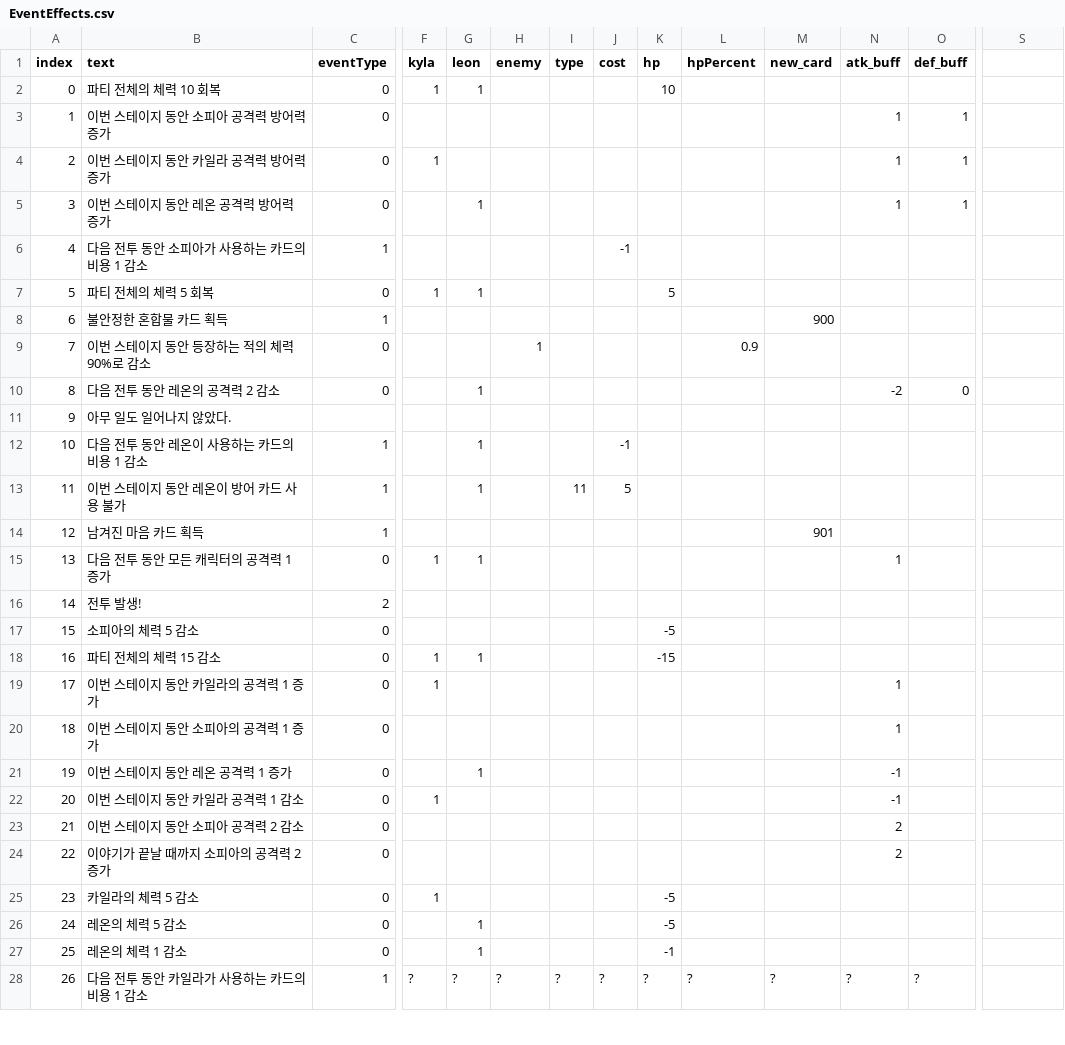
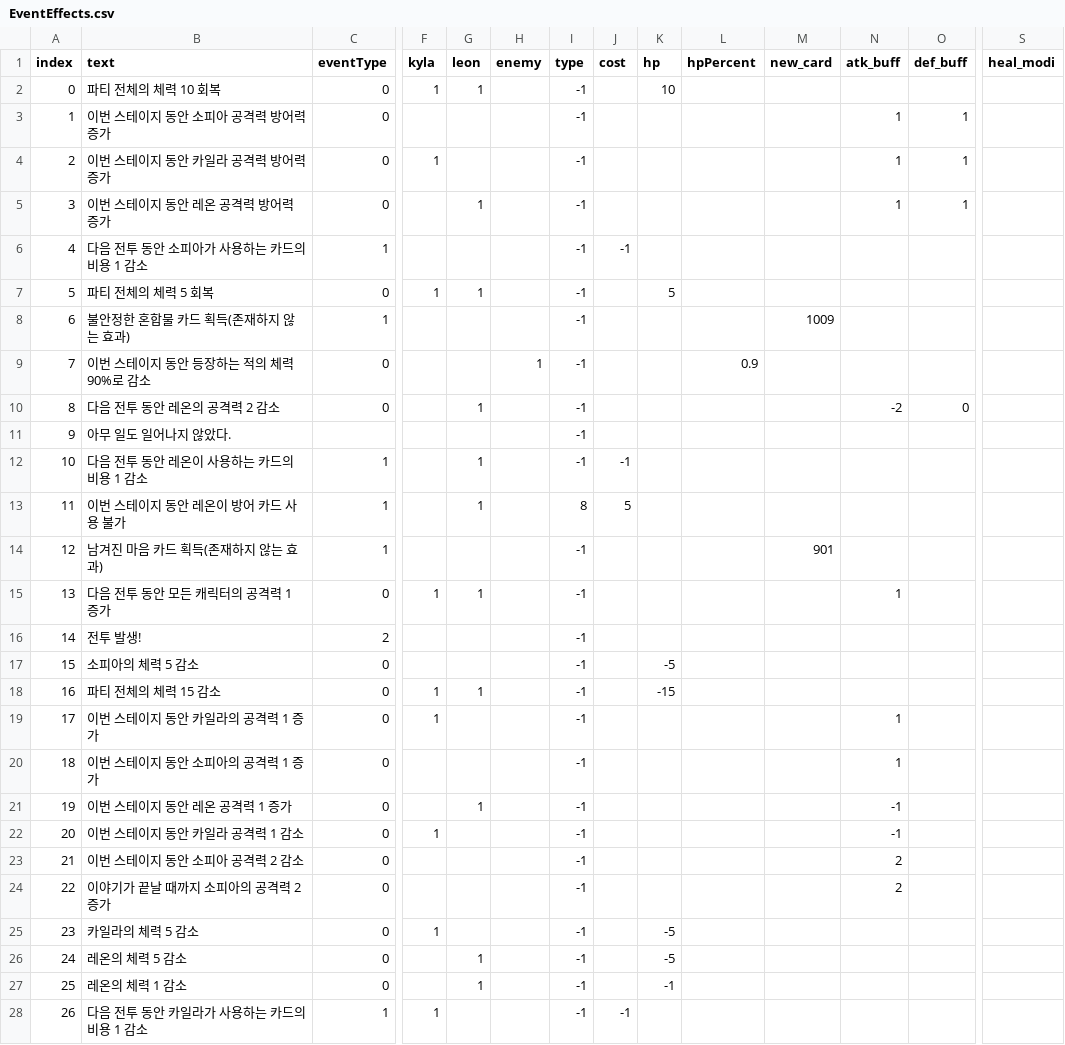
Before and after one commit to The-Fable-Unwritten-Final/The_Fable_Unwritten, a CSV file: Assets/Resources/ExternalFiles/EventEffects.csv, drawn as a sheet; only a part is shown, gaps mark what is left out; the diff covers the shown part only; the diff names each change by its address in the sheet, - before the commit and + after, or states it on an @@ line.

Commit message:
[Feat] RandomEvents effect function added with few change on effects.
- 특정 타입의 카드 코스트 변동 효과 구현
- 스킬 회복 효과 관련 수치 % 비례 에서 정수형 +- 변동으로 교체.
- 정수형 회북 수치 변경 효과 구현

```diff
--- a/Assets/Resources/ExternalFiles/EventEffects.csv
+++ b/Assets/Resources/ExternalFiles/EventEffects.csv
-S1: (empty)
+S1: heal_modi
-I2:I12 (type): (empty)
+I2:I12 (type): -1
-B8 (text): 불안정한 혼합물 카드 획득
+B8 (text): 불안정한 혼합물 카드 획득(존재하지 않는 효과)
-M8 (new_card): 900
+M8 (new_card): 1009
-I13 (type): 11
+I13 (type): 8
-B14 (text): 남겨진 마음 카드 획득
+B14 (text): 남겨진 마음 카드 획득(존재하지 않는 효과)
-I14:I27 (type): (empty)
+I14:I27 (type): -1
-F28 (kyla): ?
+F28 (kyla): 1
-G28 (leon): ?
+G28 (leon): (empty)
-H28 (enemy): ?
+H28 (enemy): (empty)
-I28 (type): ?
+I28 (type): -1
-J28 (cost): ?
+J28 (cost): -1
-K28 (hp): ?
+K28 (hp): (empty)
-L28 (hpPercent): ?
+L28 (hpPercent): (empty)
-M28 (new_card): ?
+M28 (new_card): (empty)
-N28 (atk_buff): ?
+N28 (atk_buff): (empty)
-O28 (def_buff): ?
+O28 (def_buff): (empty)
```
Also changed, not shown: 66 edited cells elsewhere in this file, 6 other files.
